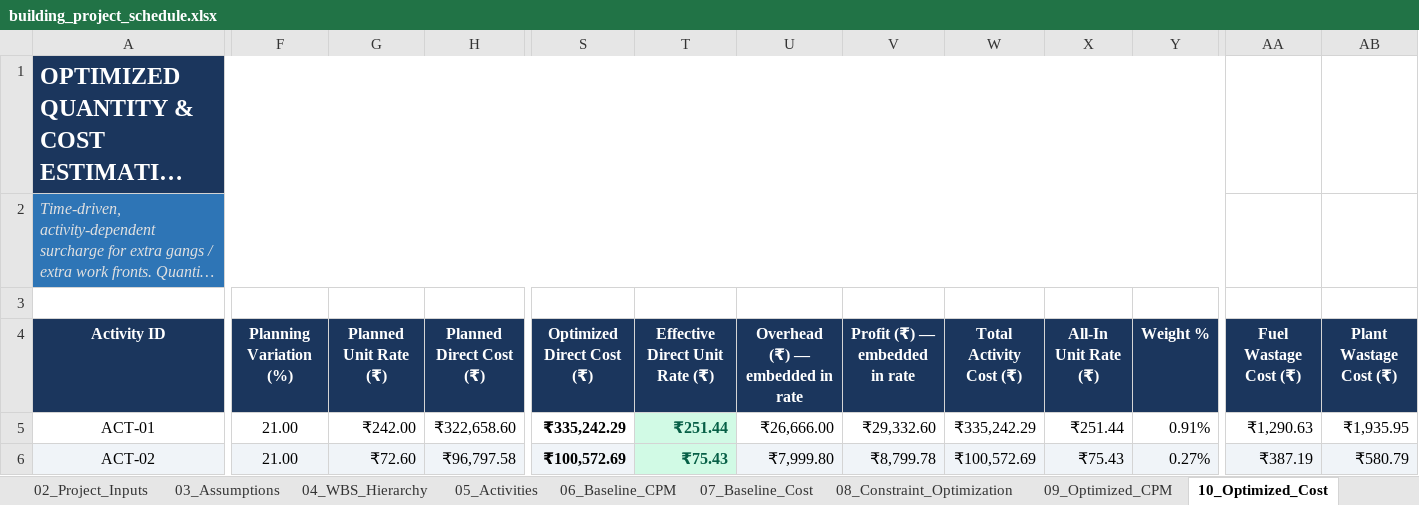
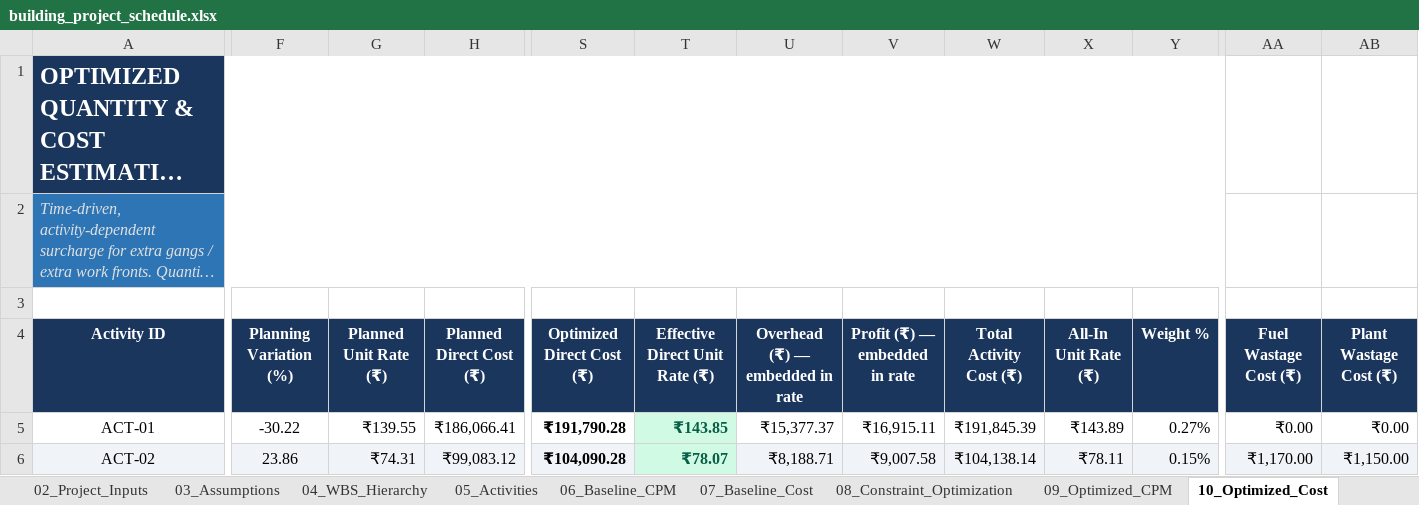
Before and after one commit to Syamala4747/ProjectPlanning, an Excel workbook: RoadConstruction/output/building_project_schedule.xlsx, sheet 10_Optimized_Cost, drawn as a sheet; only a part is shown, gaps mark what is left out; long unchanged cells end in …; values as stored, in another font and other column widths than the file's, no borders; the diff covers the shown part only; the diff names each change by its address in the sheet, - before the commit and + after, or states it on an @@ line.

```diff
--- a/RoadConstruction/output/building_project_schedule.xlsx (sheet 10_Optimized_Cost)
+++ b/RoadConstruction/output/building_project_schedule.xlsx (sheet 10_Optimized_Cost)
-F5 (Planning Variation (%)): 21.00
+F5 (Planning Variation (%)): -30.22
-G5 (Planned Unit Rate (₹)): ₹242.00
+G5 (Planned Unit Rate (₹)): ₹139.55
-H5 (Planned Direct Cost (₹)): ₹322,658.60
+H5 (Planned Direct Cost (₹)): ₹186,066.41
-S5 (Optimized Direct Cost (₹)): ₹335,242.29
+S5 (Optimized Direct Cost (₹)): ₹191,790.28
-T5 (Effective Direct Unit Rate (₹)): ₹251.44
+T5 (Effective Direct Unit Rate (₹)): ₹143.85
-U5 (Overhead (₹) — embedded in rate): ₹26,666.00
+U5 (Overhead (₹) — embedded in rate): ₹15,377.37
-V5 (Profit (₹) — embedded in rate): ₹29,332.60
+V5 (Profit (₹) — embedded in rate): ₹16,915.11
-W5 (Total Activity Cost (₹)): ₹335,242.29
+W5 (Total Activity Cost (₹)): ₹191,845.39
-X5 (All-In Unit Rate (₹)): ₹251.44
+X5 (All-In Unit Rate (₹)): ₹143.89
-Y5 (Weight %): 0.91%
+Y5 (Weight %): 0.27%
-AA5 (Fuel Wastage Cost (₹)): ₹1,290.63
+AA5 (Fuel Wastage Cost (₹)): ₹0.00
-AB5 (Plant Wastage Cost (₹)): ₹1,935.95
+AB5 (Plant Wastage Cost (₹)): ₹0.00
-F6 (Planning Variation (%)): 21.00
+F6 (Planning Variation (%)): 23.86
-G6 (Planned Unit Rate (₹)): ₹72.60
+G6 (Planned Unit Rate (₹)): ₹74.31
-H6 (Planned Direct Cost (₹)): ₹96,797.58
+H6 (Planned Direct Cost (₹)): ₹99,083.12
-S6 (Optimized Direct Cost (₹)): ₹100,572.69
+S6 (Optimized Direct Cost (₹)): ₹104,090.28
-T6 (Effective Direct Unit Rate (₹)): ₹75.43
+T6 (Effective Direct Unit Rate (₹)): ₹78.07
-U6 (Overhead (₹) — embedded in rate): ₹7,999.80
+U6 (Overhead (₹) — embedded in rate): ₹8,188.71
-V6 (Profit (₹) — embedded in rate): ₹8,799.78
+V6 (Profit (₹) — embedded in rate): ₹9,007.58
-W6 (Total Activity Cost (₹)): ₹100,572.69
+W6 (Total Activity Cost (₹)): ₹104,138.14
-X6 (All-In Unit Rate (₹)): ₹75.43
+X6 (All-In Unit Rate (₹)): ₹78.11
-Y6 (Weight %): 0.27%
+Y6 (Weight %): 0.15%
-AA6 (Fuel Wastage Cost (₹)): ₹387.19
+AA6 (Fuel Wastage Cost (₹)): ₹1,170.00
-AB6 (Plant Wastage Cost (₹)): ₹580.79
+AB6 (Plant Wastage Cost (₹)): ₹1,150.00
```
Also changed, not shown: 575 edited cells and cell formats elsewhere in this sheet, sheet Engineer_DailyLog, sheet Plan, sheet 07_Baseline_Cost, sheet 09_Optimized_CPM, sheet 06_Baseline_CPM, sheet 04_WBS_Hierarchy, 10 more sheets, charts or pictures, RoadConstruction/output/building_project_schedule_updated.xlsx, RoadConstruction/output/pipeline_project_schedule_updated.xlsx, 17 other files.
